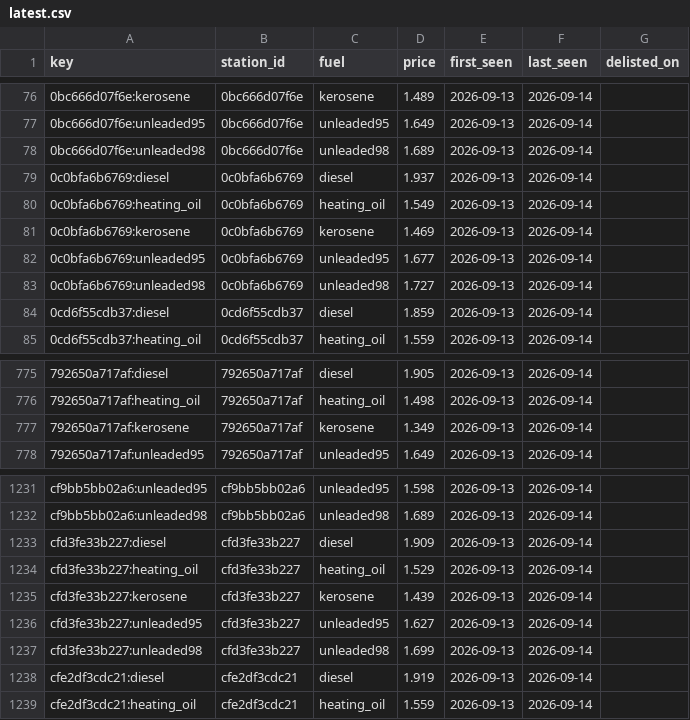
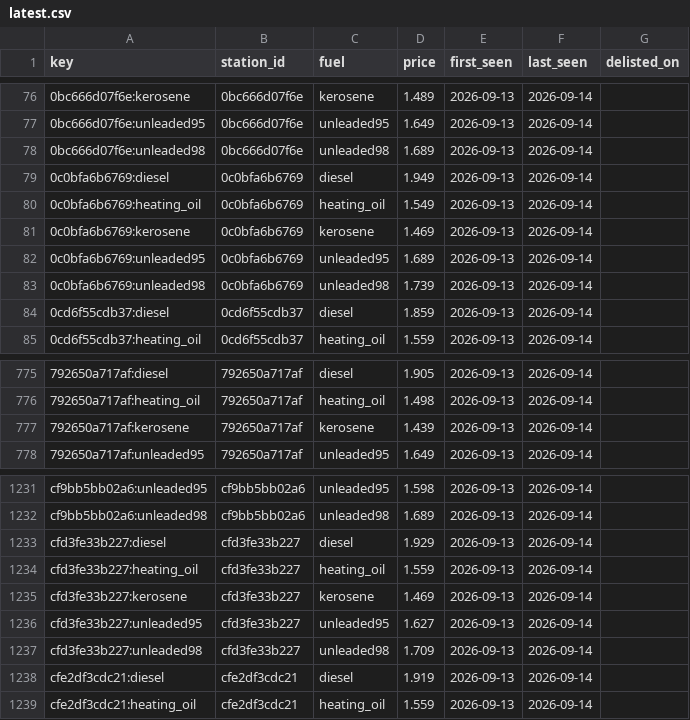
Before and after one commit to George649451/cy-grocery-index, a CSV file: data/fuel/latest.csv, drawn as a sheet; only a part is shown, gaps mark what is left out.

```diff
--- a/data/fuel/latest.csv
+++ b/data/fuel/latest.csv
@@ -78,7 +78,7 @@ key,station_id,fuel,price,first_seen,last_seen,delisted_on
 0bc666d07f6e:unleaded98,0bc666d07f6e,unleaded98,1.689,2026-09-13,2026-09-14,
-0c0bfa6b6769:diesel,0c0bfa6b6769,diesel,1.937,2026-09-13,2026-09-14,
+0c0bfa6b6769:diesel,0c0bfa6b6769,diesel,1.949,2026-09-13,2026-09-14,
 0c0bfa6b6769:heating_oil,0c0bfa6b6769,heating_oil,1.549,2026-09-13,2026-09-14,
 0c0bfa6b6769:kerosene,0c0bfa6b6769,kerosene,1.469,2026-09-13,2026-09-14,
-0c0bfa6b6769:unleaded95,0c0bfa6b6769,unleaded95,1.677,2026-09-13,2026-09-14,
-0c0bfa6b6769:unleaded98,0c0bfa6b6769,unleaded98,1.727,2026-09-13,2026-09-14,
+0c0bfa6b6769:unleaded95,0c0bfa6b6769,unleaded95,1.689,2026-09-13,2026-09-14,
+0c0bfa6b6769:unleaded98,0c0bfa6b6769,unleaded98,1.739,2026-09-13,2026-09-14,
 0cd6f55cdb37:diesel,0cd6f55cdb37,diesel,1.859,2026-09-13,2026-09-14,
@@ -776,3 +776,3 @@ key,station_id,fuel,price,first_seen,last_seen,delisted_on
 792650a717af:heating_oil,792650a717af,heating_oil,1.498,2026-09-13,2026-09-14,
-792650a717af:kerosene,792650a717af,kerosene,1.349,2026-09-13,2026-09-14,
+792650a717af:kerosene,792650a717af,kerosene,1.439,2026-09-13,2026-09-14,
 792650a717af:unleaded95,792650a717af,unleaded95,1.649,2026-09-13,2026-09-14,
@@ -1232,7 +1232,7 @@ cf9bb5bb02a6:unleaded95,cf9bb5bb02a6,unleaded95,1.598,2026-09-13,2026-09-14,
 cf9bb5bb02a6:unleaded98,cf9bb5bb02a6,unleaded98,1.689,2026-09-13,2026-09-14,
-cfd3fe33b227:diesel,cfd3fe33b227,diesel,1.909,2026-09-13,2026-09-14,
-cfd3fe33b227:heating_oil,cfd3fe33b227,heating_oil,1.529,2026-09-13,2026-09-14,
-cfd3fe33b227:kerosene,cfd3fe33b227,kerosene,1.439,2026-09-13,2026-09-14,
+cfd3fe33b227:diesel,cfd3fe33b227,diesel,1.929,2026-09-13,2026-09-14,
+cfd3fe33b227:heating_oil,cfd3fe33b227,heating_oil,1.559,2026-09-13,2026-09-14,
+cfd3fe33b227:kerosene,cfd3fe33b227,kerosene,1.469,2026-09-13,2026-09-14,
 cfd3fe33b227:unleaded95,cfd3fe33b227,unleaded95,1.627,2026-09-13,2026-09-14,
-cfd3fe33b227:unleaded98,cfd3fe33b227,unleaded98,1.699,2026-09-13,2026-09-14,
+cfd3fe33b227:unleaded98,cfd3fe33b227,unleaded98,1.709,2026-09-13,2026-09-14,
 cfe2df3cdc21:diesel,cfe2df3cdc21,diesel,1.919,2026-09-13,2026-09-14,
```
Also changed, not shown: data/fuel/changes/2026-09.csv, data/fuel/daily.csv, 1 other file.
